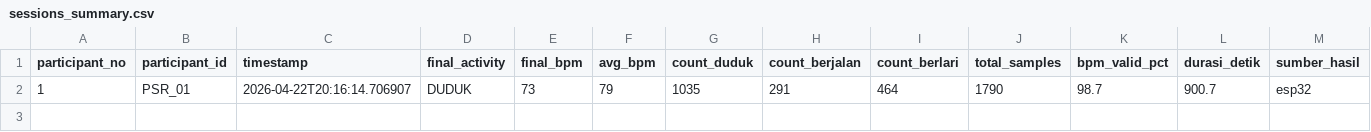
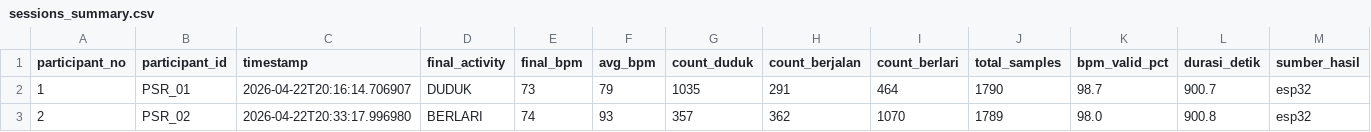
Before and after one commit to Dims2004/iot_activity, a CSV file: dataset/sessions_summary.csv, drawn as a sheet.

Commit message:
Auto-commit: data/raw/P002_PSR_02_20260422_203317.csv, dataset/dataset.csv, dataset/sessions_summary.csv at 4/22/2026, 8:33:48 PM

```diff
--- a/dataset/sessions_summary.csv
+++ b/dataset/sessions_summary.csv
@@ -2 +2,2 @@ participant_no,participant_id,timestamp,final_activity,final_bpm,avg_bpm,count_d
 1,PSR_01,2026-04-22T20:16:14.706907,DUDUK,73,79,1035,291,464,1790,98.7,900.7,esp32
+2,PSR_02,2026-04-22T20:33:17.996980,BERLARI,74,93,357,362,1070,1789,98.0,900.8,esp32
```
Also changed, not shown: 2 other files.
